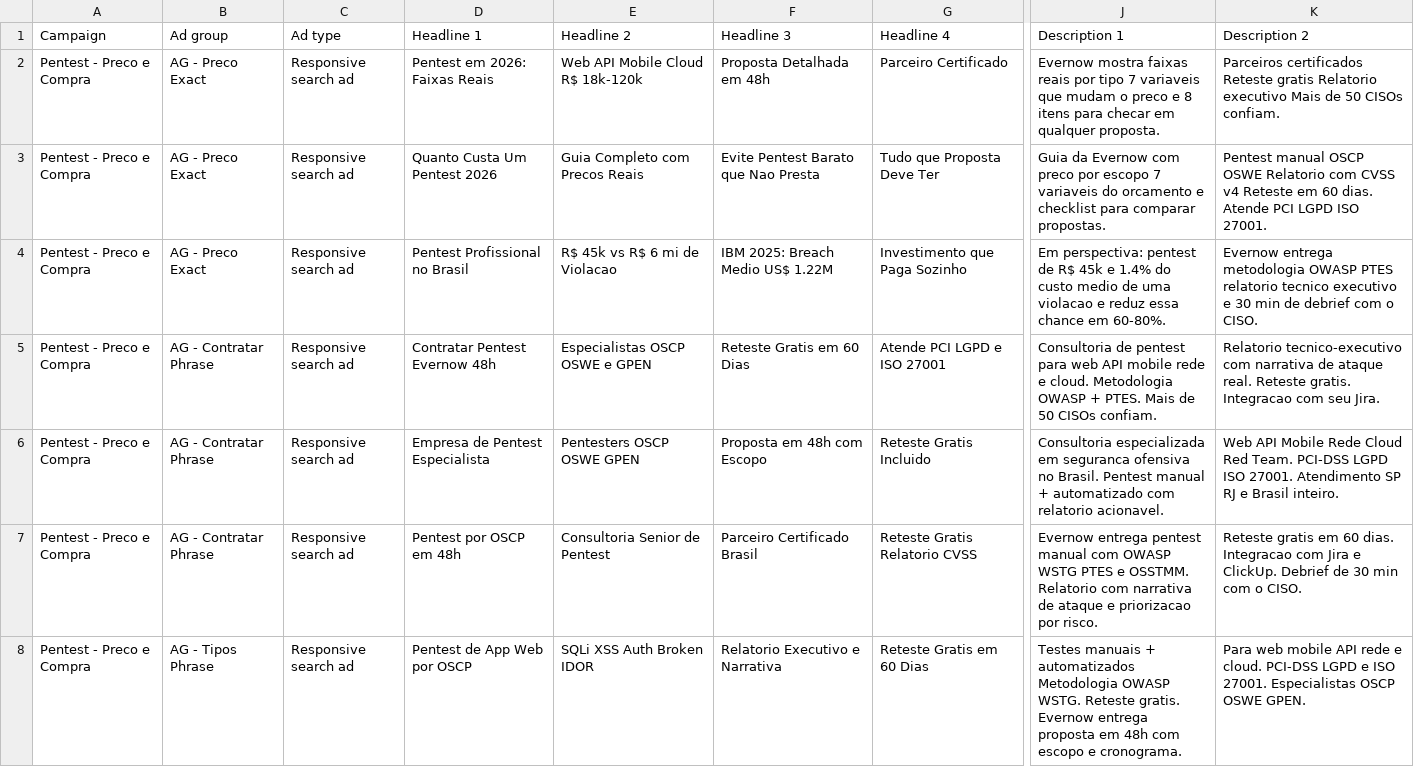
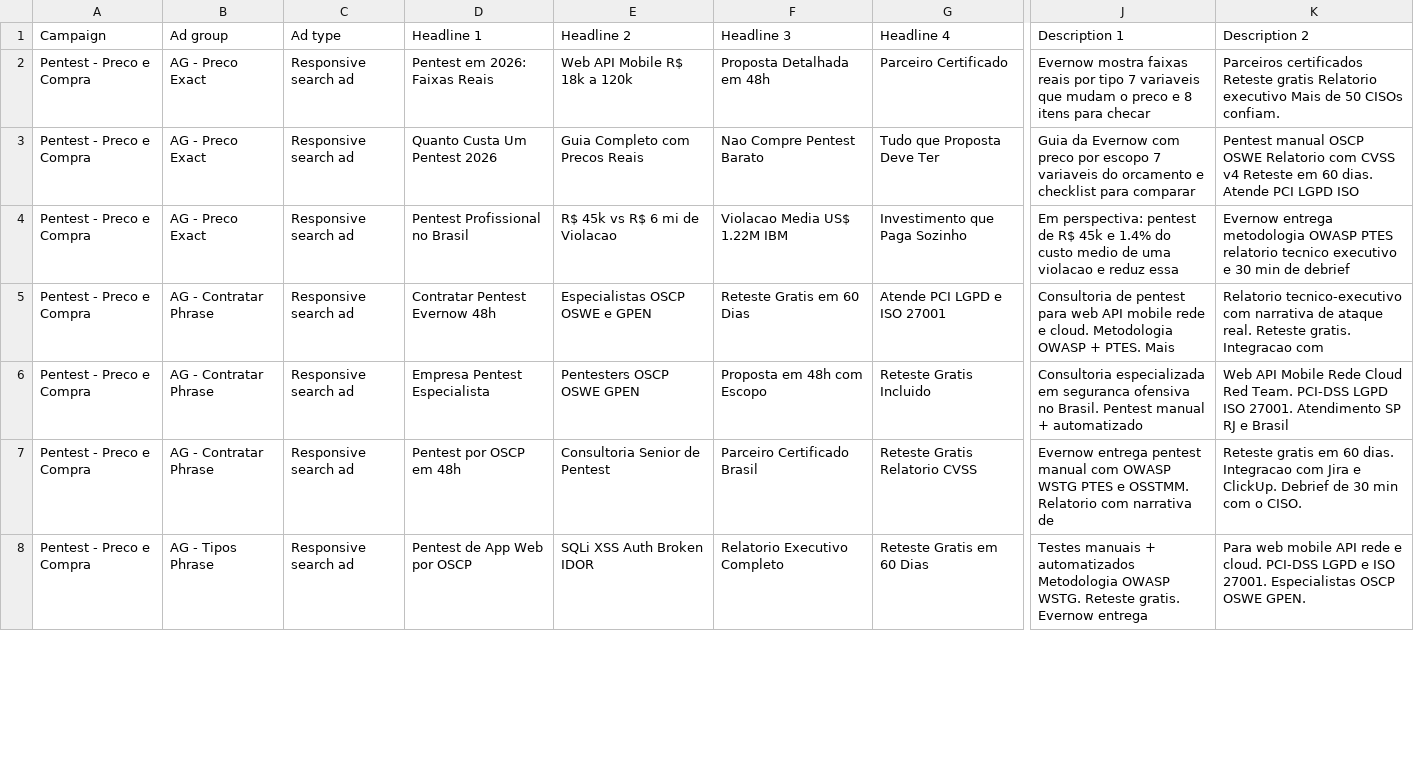
Before and after one commit to evernowbr/site-evernow, a CSV file: google-ads-editor/04-ads-responsive.csv, drawn as a sheet; only a part is shown, gaps mark what is left out; the diff covers the shown part only; the diff names each change by its address in the sheet, - before the commit and + after, or states it on an @@ line.

```diff
--- a/google-ads-editor/04-ads-responsive.csv
+++ b/google-ads-editor/04-ads-responsive.csv
-E2 (Headline 2): Web API Mobile Cloud R$ 18k-120k
+E2 (Headline 2): Web API Mobile R$ 18k a 120k
-J2 (Description 1): …para checar em qualquer proposta.
+J2 (Description 1): …para checar
-F3 (Headline 3): Evite Pentest Barato que Nao Presta
+F3 (Headline 3): Nao Compre Pentest Barato
-J3 (Description 1): …para comparar propostas.
+J3 (Description 1): …para comparar
-K3 (Description 2): …LGPD ISO 27001.
+K3 (Description 2): …LGPD ISO
-F4 (Headline 3): IBM 2025: Breach Medio US$ 1.22M
+F4 (Headline 3): Violacao Media US$ 1.22M IBM
-J4 (Description 1): …reduz essa chance em 60-80%.
+J4 (Description 1): …reduz essa
-K4 (Description 2): …de debrief com o CISO.
+K4 (Description 2): …de debrief
-J5 (Description 1): …PTES. Mais de 50 CISOs confiam.
+J5 (Description 1): …PTES. Mais
-K5 (Description 2): …Integracao com seu Jira.
+K5 (Description 2): …Integracao com
-D6 (Headline 1): Empresa de Pentest Especialista
+D6 (Headline 1): Empresa Pentest Especialista
-J6 (Description 1): …+ automatizado com relatorio acionavel.
+J6 (Description 1): …+ automatizado
-K6 (Description 2): …e Brasil inteiro.
+K6 (Description 2): …e Brasil
-J7 (Description 1): …narrativa de ataque e priorizacao por risco.
+J7 (Description 1): …narrativa de
-F8 (Headline 3): Relatorio Executivo e Narrativa
+F8 (Headline 3): Relatorio Executivo Completo
-J8 (Description 1): …Evernow entrega proposta em 48h com escopo e cronograma.
+J8 (Description 1): …Evernow entrega
```
Also changed, not shown: 13 edited cells elsewhere in this file, 4 other files.
